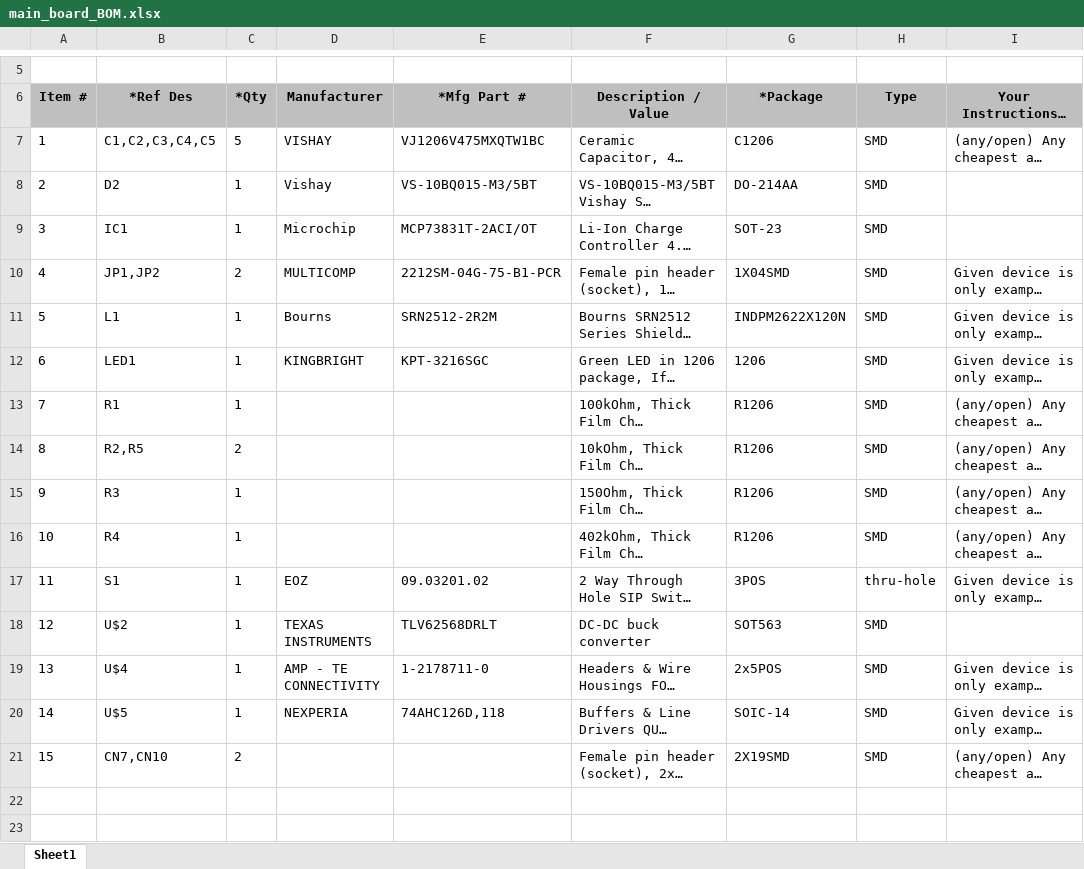
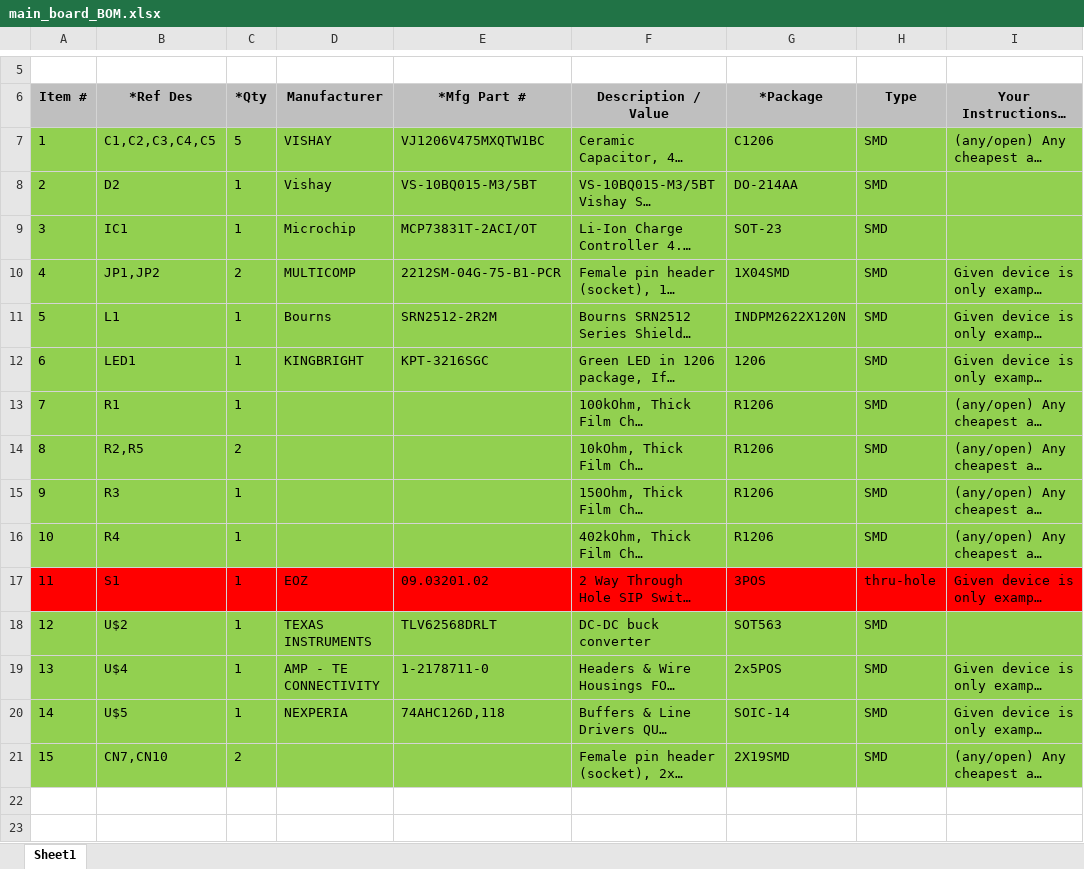
Before and after one commit to plusquam/PlusqMoCap_HW, an Excel workbook: BOM/main_board_BOM.xlsx, sheet Sheet1, drawn as a sheet; only a part is shown, gaps mark what is left out; long unchanged cells end in …; values as stored, in another font and other column widths than the file's, no borders; charts and pictures not drawn; the diff names each change by its address in the sheet, - before the commit and + after, or states it on an @@ line.

```diff
--- a/BOM/main_board_BOM.xlsx (sheet Sheet1)
+++ b/BOM/main_board_BOM.xlsx (sheet Sheet1)
-A7:I16 fill: none
+A7:I16 fill: #92D050
-A17:I17 fill: none
+A17:I17 fill: #FF0000
-A18:I21 fill: none
+A18:I21 fill: #92D050
```
Also changed, not shown: BOM/sensor_board_BOM.xlsx.
